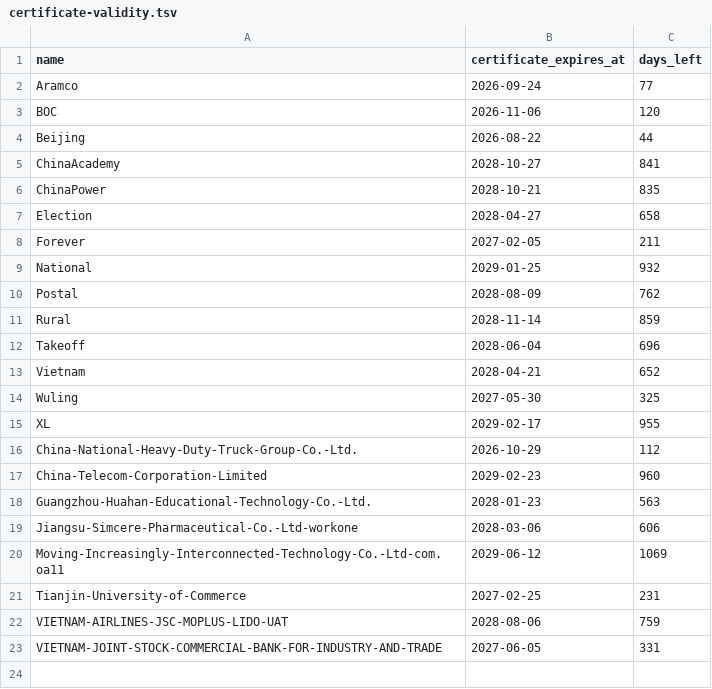
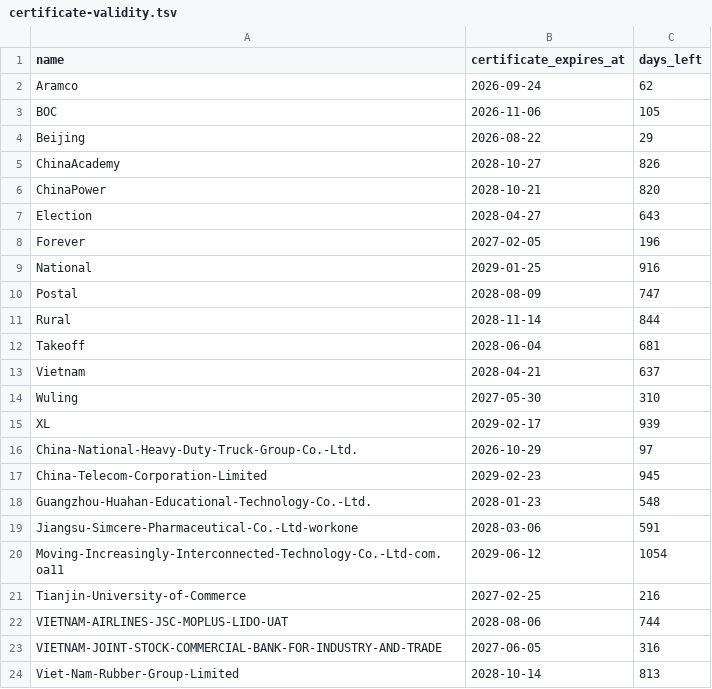
Before and after one commit to FrizzleM/SideInstaller, a TSV file: output/certificate-validity.tsv, drawn as a sheet.

```diff
--- a/output/certificate-validity.tsv
+++ b/output/certificate-validity.tsv
@@ -1,23 +1,24 @@
 name	certificate_expires_at	days_left
-Aramco	2026-09-24	77
-BOC	2026-11-06	120
-Beijing	2026-08-22	44
-ChinaAcademy	2028-10-27	841
-ChinaPower	2028-10-21	835
-Election	2028-04-27	658
-Forever	2027-02-05	211
-National	2029-01-25	932
-Postal	2028-08-09	762
-Rural	2028-11-14	859
-Takeoff	2028-06-04	696
-Vietnam	2028-04-21	652
-Wuling	2027-05-30	325
-XL	2029-02-17	955
-China-National-Heavy-Duty-Truck-Group-Co.-Ltd.	2026-10-29	112
-China-Telecom-Corporation-Limited	2029-02-23	960
-Guangzhou-Huahan-Educational-Technology-Co.-Ltd.	2028-01-23	563
-Jiangsu-Simcere-Pharmaceutical-Co.-Ltd-workone	2028-03-06	606
-Moving-Increasingly-Interconnected-Technology-Co.-Ltd-com.oa11	2029-06-12	1069
-Tianjin-University-of-Commerce	2027-02-25	231
-VIETNAM-AIRLINES-JSC-MOPLUS-LIDO-UAT	2028-08-06	759
-VIETNAM-JOINT-STOCK-COMMERCIAL-BANK-FOR-INDUSTRY-AND-TRADE	2027-06-05	331
+Aramco	2026-09-24	62
+BOC	2026-11-06	105
+Beijing	2026-08-22	29
+ChinaAcademy	2028-10-27	826
+ChinaPower	2028-10-21	820
+Election	2028-04-27	643
+Forever	2027-02-05	196
+National	2029-01-25	916
+Postal	2028-08-09	747
+Rural	2028-11-14	844
+Takeoff	2028-06-04	681
+Vietnam	2028-04-21	637
+Wuling	2027-05-30	310
+XL	2029-02-17	939
+China-National-Heavy-Duty-Truck-Group-Co.-Ltd.	2026-10-29	97
+China-Telecom-Corporation-Limited	2029-02-23	945
+Guangzhou-Huahan-Educational-Technology-Co.-Ltd.	2028-01-23	548
+Jiangsu-Simcere-Pharmaceutical-Co.-Ltd-workone	2028-03-06	591
+Moving-Increasingly-Interconnected-Technology-Co.-Ltd-com.oa11	2029-06-12	1054
+Tianjin-University-of-Commerce	2027-02-25	216
+VIETNAM-AIRLINES-JSC-MOPLUS-LIDO-UAT	2028-08-06	744
+VIETNAM-JOINT-STOCK-COMMERCIAL-BANK-FOR-INDUSTRY-AND-TRADE	2027-06-05	316
+Viet-Nam-Rubber-Group-Limited	2028-10-14	813
```
Also changed, not shown: 25 other files.
